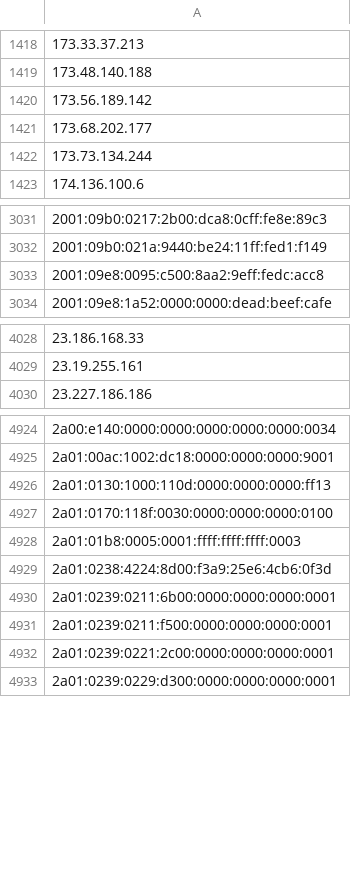
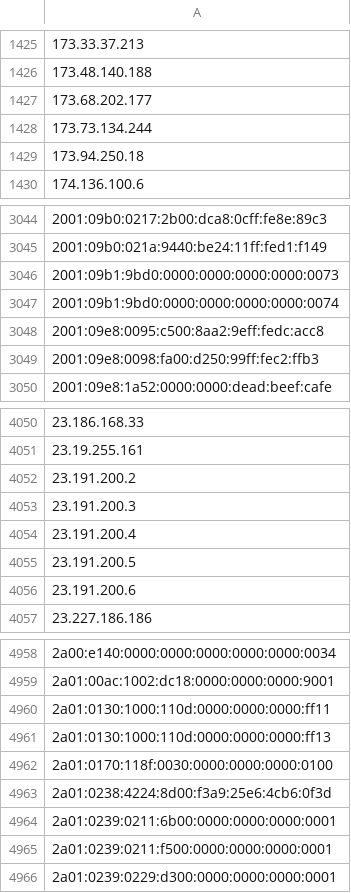
Before and after one commit to nullwhire/tor-watchlist, a CSV file: data/tor_ips.csv, drawn as a sheet; only a part is shown, gaps mark what is left out; removed rows and columns are numbered as before the commit, all else as after; the diff covers the shown part only; the diff names each change by its address in the sheet, - before the commit and + after, or states it on an @@ line.

```diff
--- a/data/tor_ips.csv
+++ b/data/tor_ips.csv
-row 1420: 173.56.189.142
+row 1429: 173.94.250.18
+row 3046: 2001:09b1:9bd0:0000:0000:0000:0000:0073
+row 3047: 2001:09b1:9bd0:0000:0000:0000:0000:0074
+row 3049: 2001:09e8:0098:fa00:d250:99ff:fec2:ffb3
+row 4052: 23.191.200.2
+row 4053: 23.191.200.3
+row 4054: 23.191.200.4
+row 4055: 23.191.200.5
+row 4056: 23.191.200.6
+row 4960: 2a01:0130:1000:110d:0000:0000:0000:ff11
-row 4928: 2a01:01b8:0005:0001:ffff:ffff:ffff:0003
-row 4932: 2a01:0239:0221:2c00:0000:0000:0000:0001
```
Also changed, not shown: 94 added rows, 30 removed rows and 2 edited cells elsewhere in this file, 1 other file.
